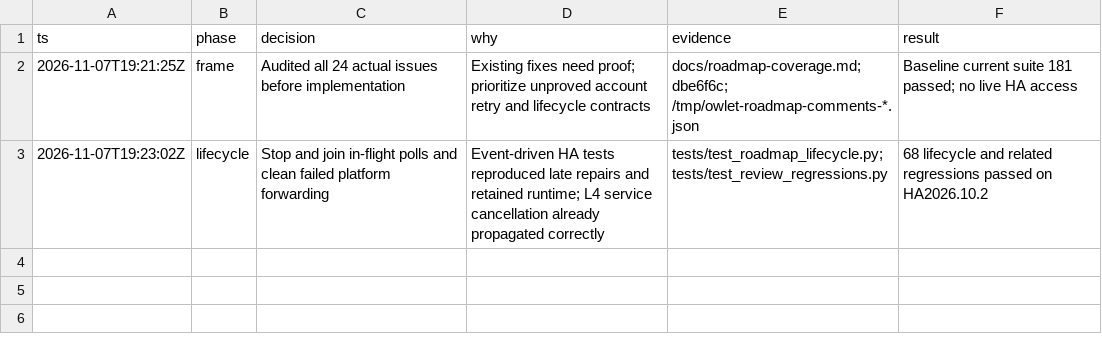
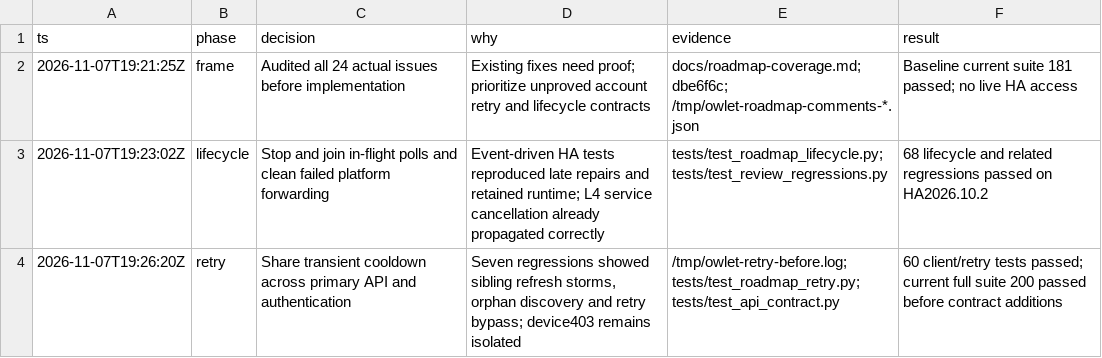
Before and after one commit to mLupine/owlet, a TSV file: docs/roadmap-decisions.tsv, drawn as a sheet; the diff names each change by its address in the sheet, - before the commit and + after, or states it on an @@ line.

Commit message:
Share account cooldown and join failed discovery requests
Addresses Wiggi26/owlet #8, #12 and #14, reported by Wiggi26. Honor Retry-After for throttling and server failures, apply bounded cooldown to network and auth failures, and stop waiting refresh callers from repeating failed exchanges. Preserve bundled client attribution and device-level forbidden isolation.

```diff
--- a/docs/roadmap-decisions.tsv
+++ b/docs/roadmap-decisions.tsv
+row 4: 2026-11-07T19:26:20Z | retry | Share transient cooldown across primary API and authentication | Seven regressions showed sibling refresh storms, orphan discovery and retry bypass; device403 remains isolated | /tmp/owlet-retry-before.log; tests/test_roadmap_retry.py; tests/test_api_contract.py | 60 client/retry tests passed; current full suite 200 passed before contract additions
```
Also changed, not shown: 3 other files.
